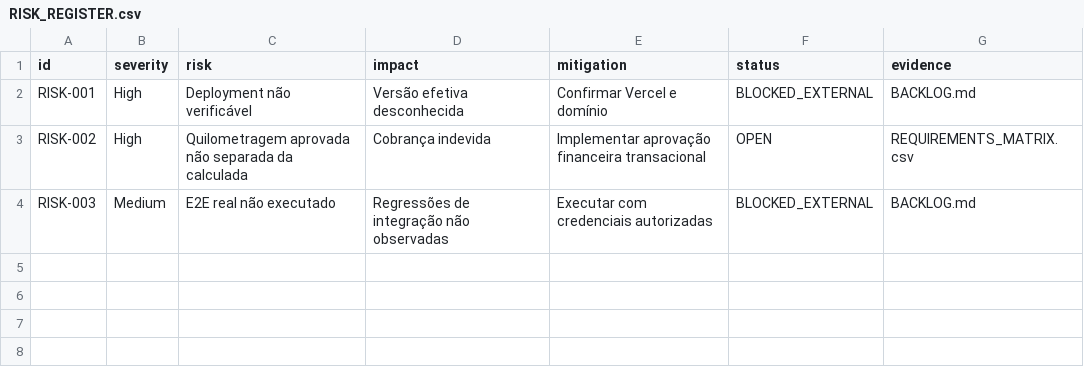
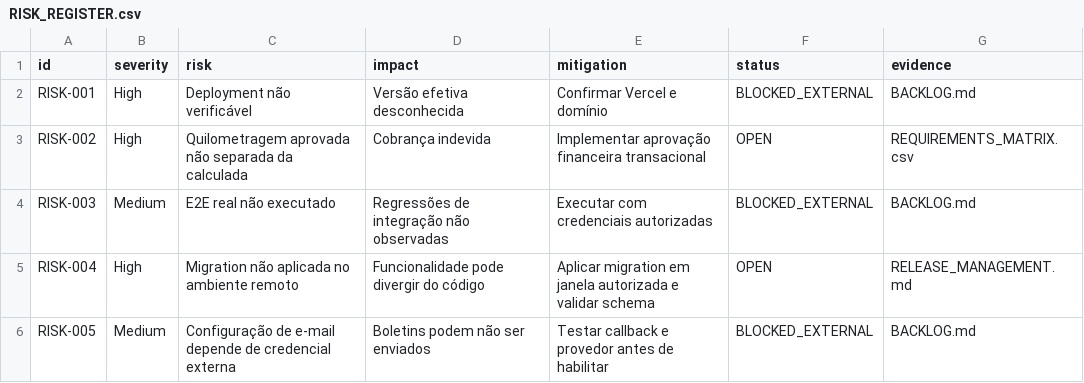
Before and after one commit to felipebuso7/oneit, a CSV file: RISK_REGISTER.csv, drawn as a sheet; the diff names each change by its address in the sheet, - before the commit and + after, or states it on an @@ line.

Commit message:
docs: implantar governanca de riscos e releases

```diff
--- a/RISK_REGISTER.csv
+++ b/RISK_REGISTER.csv
+row 5: RISK-004 | High | Migration não aplicada no ambiente remoto | Funcionalidade pode divergir do código | Aplicar migration em janela autorizada e validar schema | OPEN | RELEASE_MANAGEMENT.md
+row 6: RISK-005 | Medium | Configuração de e-mail depende de credencial externa | Boletins podem não ser enviados | Testar callback e provedor antes de habilitar | BLOCKED_EXTERNAL | BACKLOG.md
```
Also changed, not shown: 4 other files.
